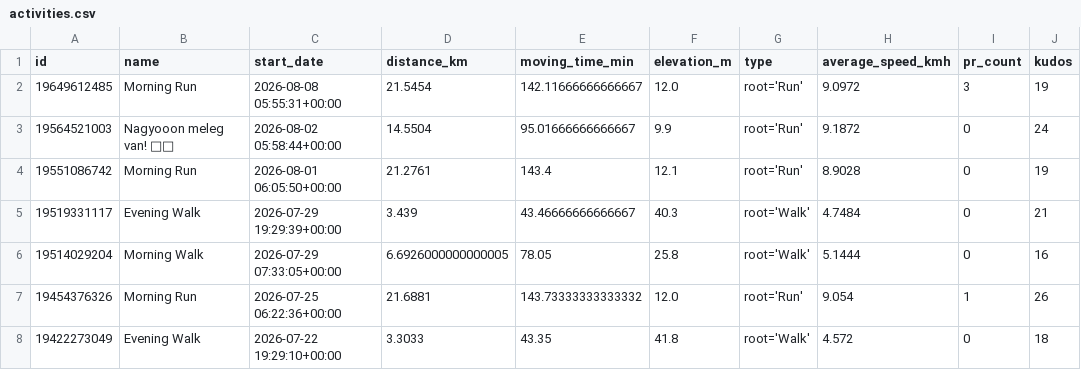
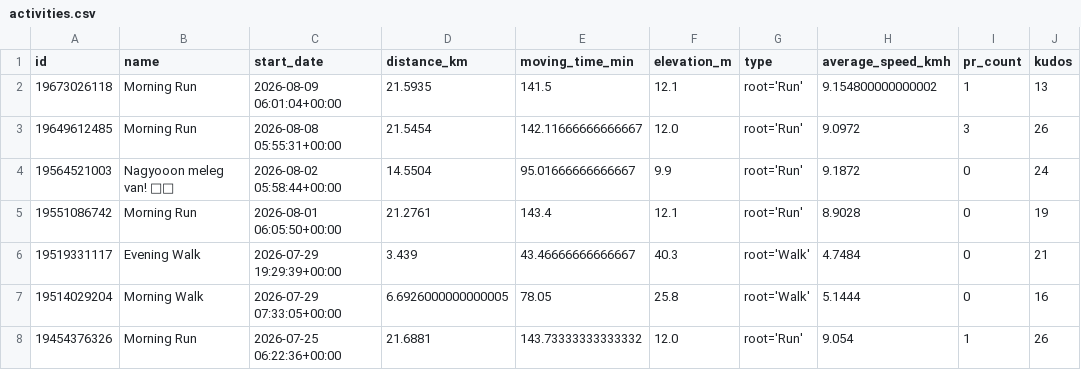
Before and after one commit to ak91hu/HumbleBragDashboard, a CSV file: data/activities.csv, drawn as a sheet; only a part is shown; the shorter side is filled out with more unchanged rows.

Commit message:
Auto-update Strava data

```diff
--- a/data/activities.csv
+++ b/data/activities.csv
@@ -1,3 +1,4 @@
 id,name,start_date,distance_km,moving_time_min,elevation_m,type,average_speed_kmh,pr_count,kudos
-19649612485,Morning Run,2026-08-08 05:55:31+00:00,21.5454,142.11666666666667,12.0,root='Run',9.0972,3,19
+19673026118,Morning Run,2026-08-09 06:01:04+00:00,21.5935,141.5,12.1,root='Run',9.154800000000002,1,13
+19649612485,Morning Run,2026-08-08 05:55:31+00:00,21.5454,142.11666666666667,12.0,root='Run',9.0972,3,26
 19564521003,Nagyooon meleg van! 🥵🥵,2026-08-02 05:58:44+00:00,14.5504,95.01666666666667,9.9,root='Run',9.1872,0,24
```
